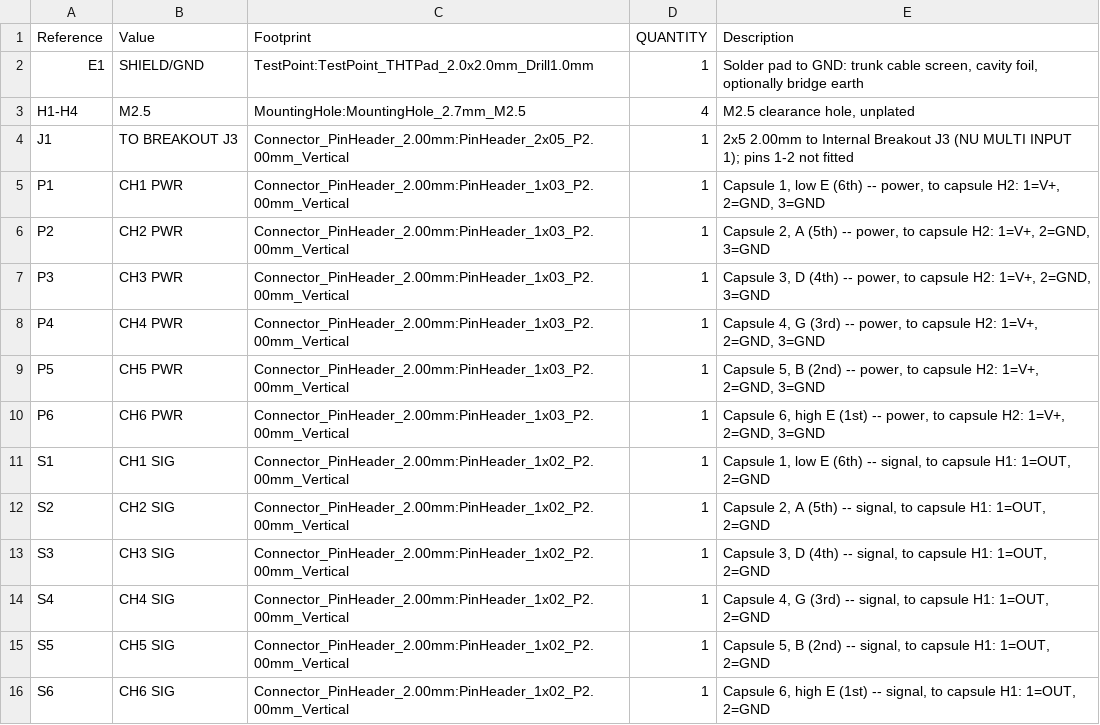
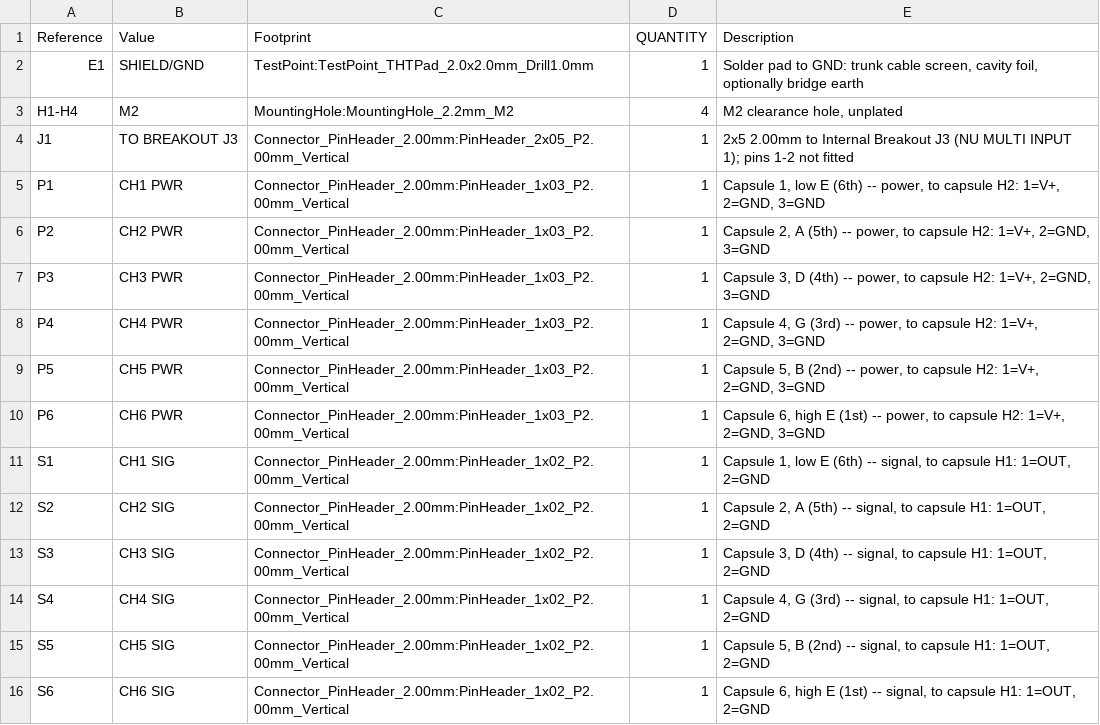
Before and after one commit to pythagorean-comma/cycfi-nu-hub, a CSV file: fab/cycfi-nu-hub-bom.csv, drawn as a sheet.

```diff
--- a/fab/cycfi-nu-hub-bom.csv
+++ b/fab/cycfi-nu-hub-bom.csv
@@ -2,3 +2,3 @@
 "E1","SHIELD/GND","TestPoint:TestPoint_THTPad_2.0x2.0mm_Drill1.0mm","1","Solder pad to GND: trunk cable screen, cavity foil, optionally bridge earth"
-"H1-H4","M2.5","MountingHole:MountingHole_2.7mm_M2.5","4","M2.5 clearance hole, unplated"
+"H1-H4","M2","MountingHole:MountingHole_2.2mm_M2","4","M2 clearance hole, unplated"
 "J1","TO BREAKOUT J3","Connector_PinHeader_2.00mm:PinHeader_2x05_P2.00mm_Vertical","1","2x5 2.00mm to Internal Breakout J3 (NU MULTI INPUT 1); pins 1-2 not fitted"
```
Also changed, not shown: fab/cycfi-nu-hub-pos.csv, 13 other files.
